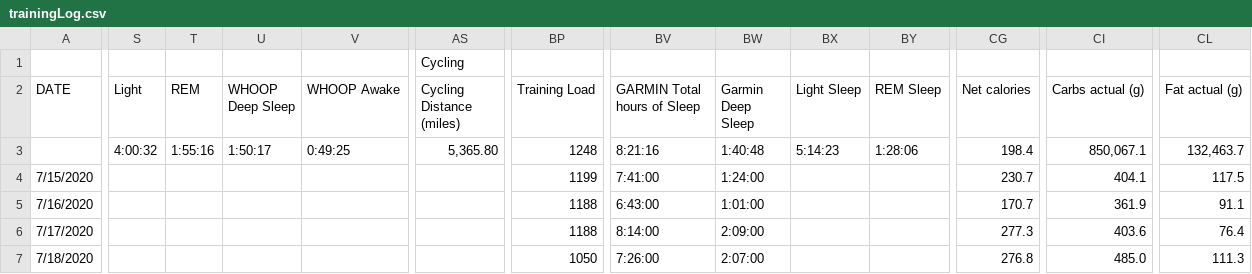
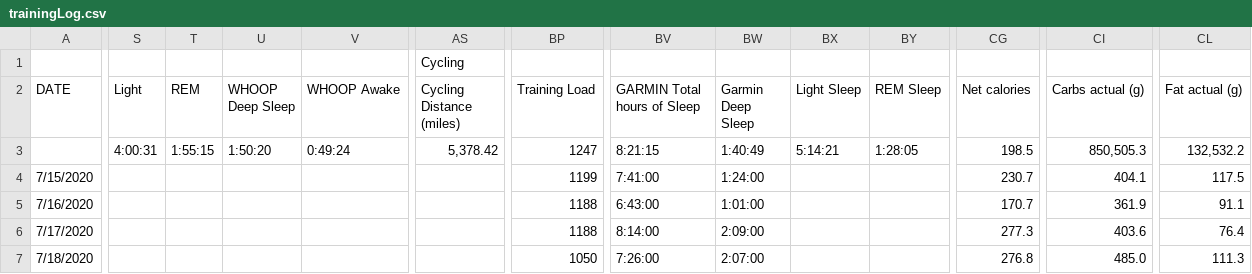
Before and after one commit to ptsouth97/traininglogWebserver, a CSV file: trainingLog.csv, drawn as a sheet; only a part is shown, gaps mark what is left out; the diff covers the shown part only; the diff names each change by its address in the sheet, - before the commit and + after, or states it on an @@ line.

```diff
--- a/trainingLog.csv
+++ b/trainingLog.csv
-S3 (Light): 4:00:32
+S3 (Light): 4:00:31
-T3 (REM): 1:55:16
+T3 (REM): 1:55:15
-U3 (WHOOP Deep Sleep): 1:50:17
+U3 (WHOOP Deep Sleep): 1:50:20
-V3 (WHOOP Awake): 0:49:25
+V3 (WHOOP Awake): 0:49:24
-AS3 (Cycling Distance (miles)): 5,365.80
+AS3 (Cycling Distance (miles)): 5,378.42
-BP3 (Training Load): 1248
+BP3 (Training Load): 1247
-BV3 (GARMIN Total hours of Sleep): 8:21:16
+BV3 (GARMIN Total hours of Sleep): 8:21:15
-BW3 (Garmin Deep Sleep): 1:40:48
+BW3 (Garmin Deep Sleep): 1:40:49
-BX3 (Light Sleep): 5:14:23
+BX3 (Light Sleep): 5:14:21
-BY3 (REM Sleep): 1:28:06
+BY3 (REM Sleep): 1:28:05
-CG3 (Net calories): 198.4
+CG3 (Net calories): 198.5
-CI3 (Carbs actual (g)): 850,067.1
+CI3 (Carbs actual (g)): 850,505.3
-CL3 (Fat actual (g)): 132,463.7
+CL3 (Fat actual (g)): 132,532.2
```
Also changed, not shown: 68 edited cells elsewhere in this file, 6 other files.
